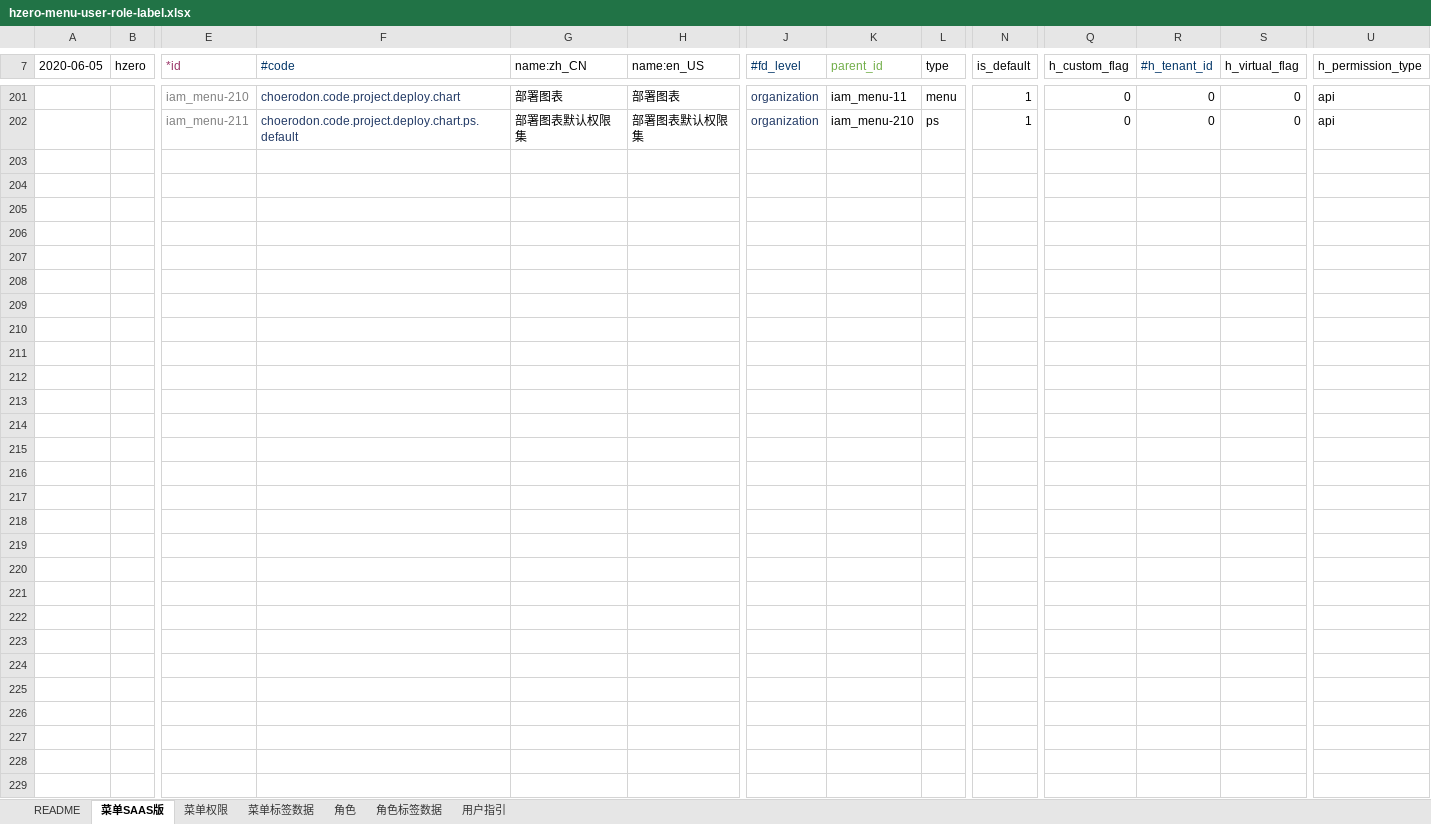
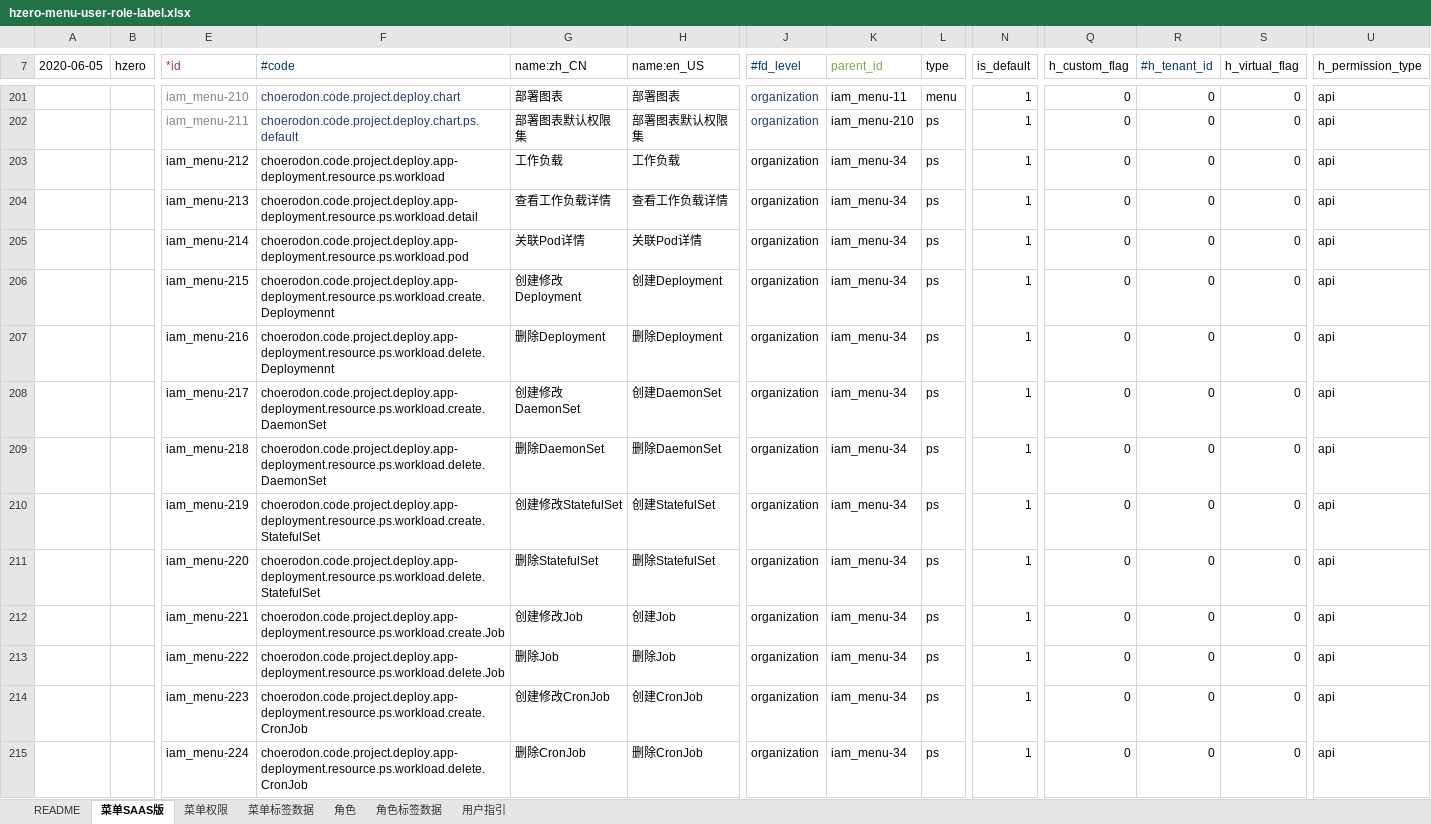
Before and after one commit to open-hand/devops-service, an Excel workbook: src/main/resources/script/db/init-data/devops_service/hzero_platform/hzero-menu-user-role-label.xlsx, sheet 菜单SAAS版, drawn as a sheet; only a part is shown, gaps mark what is left out; values as stored, in another font and other column widths than the file's, no borders; rows hold the shown columns only; the diff names each change by its address in the sheet, - before the commit and + after, or states it on an @@ line.

```diff
--- a/src/main/resources/script/db/init-data/devops_service/hzero_platform/hzero-menu-user-role-label.xlsx (sheet 菜单SAAS版)
+++ b/src/main/resources/script/db/init-data/devops_service/hzero_platform/hzero-menu-user-role-label.xlsx (sheet 菜单SAAS版)
+row 203:  |  | iam_menu-212 | choerodon.code.project.deploy.app-deployment.resource.ps.workload | 工作负载 | 工作负载 | organization | iam_menu-34 | ps | 1 | 0 | 0 | 0 | api
+row 204:  |  | iam_menu-213 | choerodon.code.project.deploy.app-deployment.resource.ps.workload.detail | 查看工作负载详情 | 查看工作负载详情 | organization | iam_menu-34 | ps | 1 | 0 | 0 | 0 | api
+row 205:  |  | iam_menu-214 | choerodon.code.project.deploy.app-deployment.resource.ps.workload.pod | 关联Pod详情 | 关联Pod详情 | organization | iam_menu-34 | ps | 1 | 0 | 0 | 0 | api
+row 206:  |  | iam_menu-215 | choerodon.code.project.deploy.app-deployment.resource.ps.workload.create.Deploymennt | 创建修改Deployment | 创建Deployment | organization | iam_menu-34 | ps | 1 | 0 | 0 | 0 | api
+row 207:  |  | iam_menu-216 | choerodon.code.project.deploy.app-deployment.resource.ps.workload.delete.Deploymennt | 删除Deployment | 删除Deployment | organization | iam_menu-34 | ps | 1 | 0 | 0 | 0 | api
+row 208:  |  | iam_menu-217 | choerodon.code.project.deploy.app-deployment.resource.ps.workload.create.DaemonSet | 创建修改DaemonSet | 创建DaemonSet | organization | iam_menu-34 | ps | 1 | 0 | 0 | 0 | api
+row 209:  |  | iam_menu-218 | choerodon.code.project.deploy.app-deployment.resource.ps.workload.delete.DaemonSet | 删除DaemonSet | 删除DaemonSet | organization | iam_menu-34 | ps | 1 | 0 | 0 | 0 | api
+row 210:  |  | iam_menu-219 | choerodon.code.project.deploy.app-deployment.resource.ps.workload.create.StatefulSet | 创建修改StatefulSet | 创建StatefulSet | organization | iam_menu-34 | ps | 1 | 0 | 0 | 0 | api
+row 211:  |  | iam_menu-220 | choerodon.code.project.deploy.app-deployment.resource.ps.workload.delete.StatefulSet | 删除StatefulSet | 删除StatefulSet | organization | iam_menu-34 | ps | 1 | 0 | 0 | 0 | api
+row 212:  |  | iam_menu-221 | choerodon.code.project.deploy.app-deployment.resource.ps.workload.create.Job | 创建修改Job | 创建Job | organization | iam_menu-34 | ps | 1 | 0 | 0 | 0 | api
+row 213:  |  | iam_menu-222 | choerodon.code.project.deploy.app-deployment.resource.ps.workload.delete.Job | 删除Job | 删除Job | organization | iam_menu-34 | ps | 1 | 0 | 0 | 0 | api
+row 214:  |  | iam_menu-223 | choerodon.code.project.deploy.app-deployment.resource.ps.workload.create.CronJob | 创建修改CronJob | 创建CronJob | organization | iam_menu-34 | ps | 1 | 0 | 0 | 0 | api
+row 215:  |  | iam_menu-224 | choerodon.code.project.deploy.app-deployment.resource.ps.workload.delete.CronJob | 删除CronJob | 删除CronJob | organization | iam_menu-34 | ps | 1 | 0 | 0 | 0 | api
```
Also changed, not shown: sheet 角色, sheet 菜单权限.
